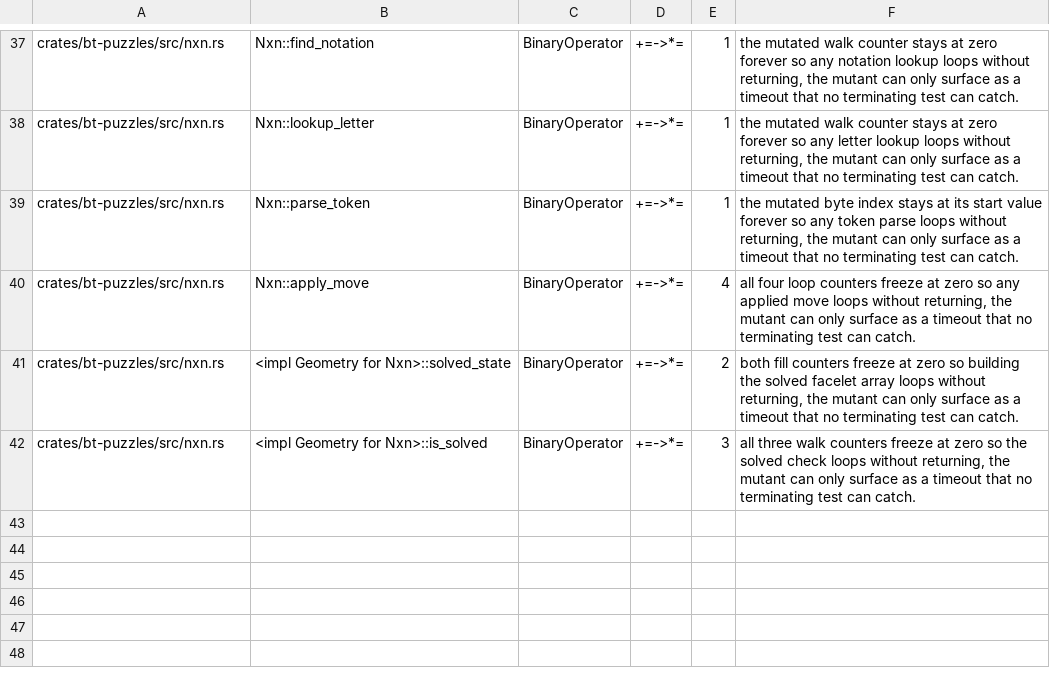
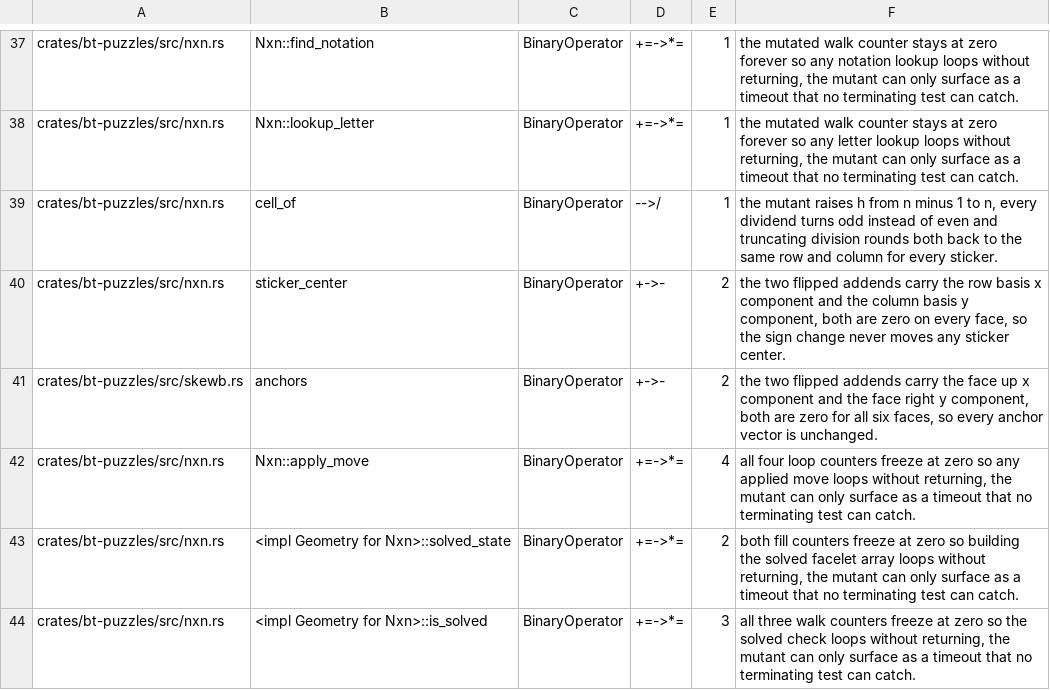
Before and after one commit to lavantien/blind-trainer, a TSV file: tools/bt-mutants-gate/allowlist.tsv, drawn as a sheet; only a part is shown, gaps mark what is left out.

Commit message:
chore(gate): row the zero basis and truncation equivalents, drop the caught parse token hang

```diff
--- a/tools/bt-mutants-gate/allowlist.tsv
+++ b/tools/bt-mutants-gate/allowlist.tsv
@@ -38,3 +38,5 @@ crates/bt-puzzles/src/nxn.rs	Nxn::find_notation	BinaryOperator	+=->*=	1	the muta
 crates/bt-puzzles/src/nxn.rs	Nxn::lookup_letter	BinaryOperator	+=->*=	1	the mutated walk counter stays at zero forever so any letter lookup loops without returning, the mutant can only surface as a timeout that no terminating test can catch.
-crates/bt-puzzles/src/nxn.rs	Nxn::parse_token	BinaryOperator	+=->*=	1	the mutated byte index stays at its start value forever so any token parse loops without returning, the mutant can only surface as a timeout that no terminating test can catch.
+crates/bt-puzzles/src/nxn.rs	cell_of	BinaryOperator	-->/	1	the mutant raises h from n minus 1 to n, every dividend turns odd instead of even and truncating division rounds both back to the same row and column for every sticker.
+crates/bt-puzzles/src/nxn.rs	sticker_center	BinaryOperator	+->-	2	the two flipped addends carry the row basis x component and the column basis y component, both are zero on every face, so the sign change never moves any sticker center.
+crates/bt-puzzles/src/skewb.rs	anchors	BinaryOperator	+->-	2	the two flipped addends carry the face up x component and the face right y component, both are zero for all six faces, so every anchor vector is unchanged.
 crates/bt-puzzles/src/nxn.rs	Nxn::apply_move	BinaryOperator	+=->*=	4	all four loop counters freeze at zero so any applied move loops without returning, the mutant can only surface as a timeout that no terminating test can catch.
```
